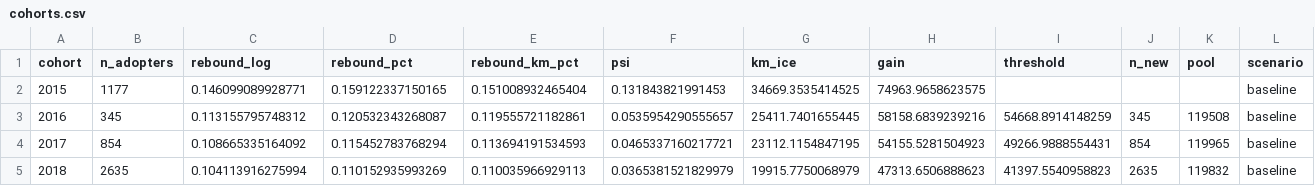
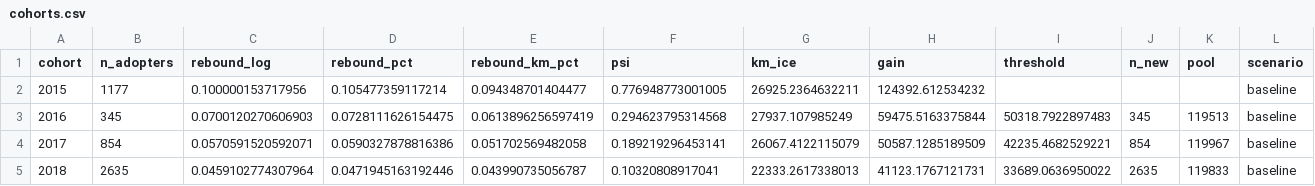
Before and after one commit to joris-klingen/ev_reb_model, a CSV file: output/cohorts.csv, drawn as a sheet; only a part is shown; the diff covers the shown part only.

```diff
--- a/output/cohorts.csv
+++ b/output/cohorts.csv
@@ -1,5 +1,5 @@
 cohort,n_adopters,rebound_log,rebound_pct,rebound_km_pct,psi,km_ice,gain,threshold,n_new,pool,scenario
-2015,1177,0.146099089928771,0.159122337150165,0.151008932465404,0.131843821991453,34669.3535414525,74963.9658623575,,,,baseline
-2016,345,0.113155795748312,0.120532343268087,0.119555721182861,0.0535954290555657,25411.7401655445,58158.6839239216,54668.8914148259,345,119508,baseline
-2017,854,0.108665335164092,0.115452783768294,0.113694191534593,0.0465337160217721,23112.1154847195,54155.5281504923,49266.9888554431,854,119965,baseline
-2018,2635,0.104113916275994,0.110152935993269,0.110035966929113,0.0365381521829979,19915.7750068979,47313.6506888623,41397.5540958823,2635,119832,baseline
+2015,1177,0.100000153717956,0.105477359117214,0.094348701404477,0.776948773001005,26925.2364632211,124392.612534232,,,,baseline
+2016,345,0.0700120270606903,0.0728111626154475,0.0613896256597419,0.294623795314568,27937.107985249,59475.5163375844,50318.7922897483,345,119513,baseline
+2017,854,0.0570591520592071,0.0590327878816386,0.051702569482058,0.189219296453141,26067.4122115079,50587.1285189509,42235.4682529221,854,119967,baseline
+2018,2635,0.0459102774307964,0.0471945163192446,0.043990735056787,0.10320808917041,22333.2617338013,41123.1767121731,33689.0636950022,2635,119833,baseline
```
Also changed, not shown: 147 edited cells elsewhere in this file, output/calibrated_params.csv, output/gain_curve.csv, 14 other files.
